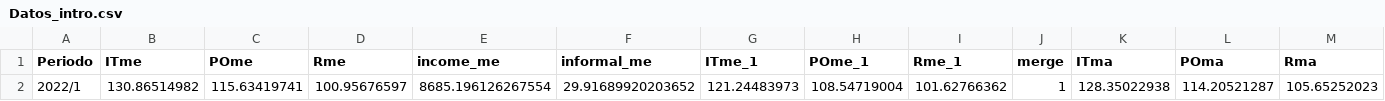
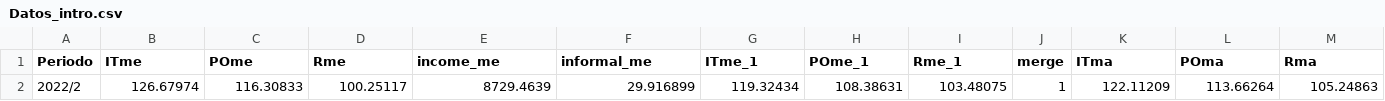
Before and after one commit to DIEEF/SEJ, a CSV file: insumos/se1/Datos_intro.csv, drawn as a sheet; only a part is shown; removed rows and columns are numbered as before the commit, all else as after; rows hold the shown columns only; the diff names each change by its address in the sheet, - before the commit and + after, or states it on an @@ line.

```diff
--- a/insumos/se1/Datos_intro.csv
+++ b/insumos/se1/Datos_intro.csv
-row 2: 2022/1 | 130.86514982 | 115.63419741 | 100.95676597 | 8685.196126267554 | 29.91689920203652 | 121.24483973 | 108.54719004 | 101.62766362 | 1 | 128.35022938 | 114.20521287 | 105.65252023
+row 2: 2022/2 | 126.67974 | 116.30833 | 100.25117 | 8729.4639 | 29.916899 | 119.32434 | 108.38631 | 103.48075 | 1 | 122.11209 | 113.66264 | 105.24863
```
Also changed, not shown: 5 other files.
